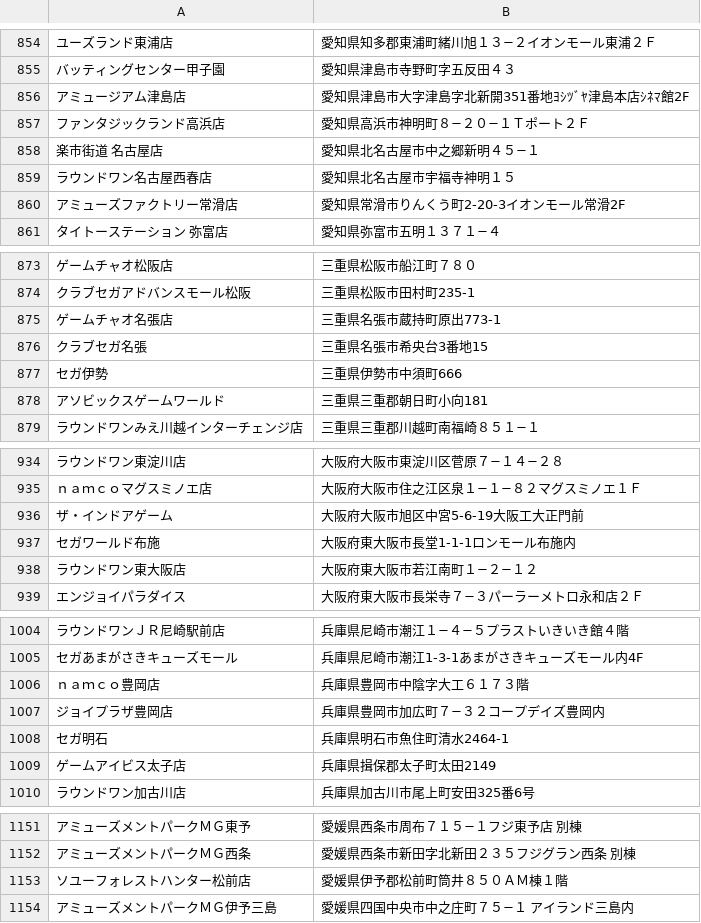
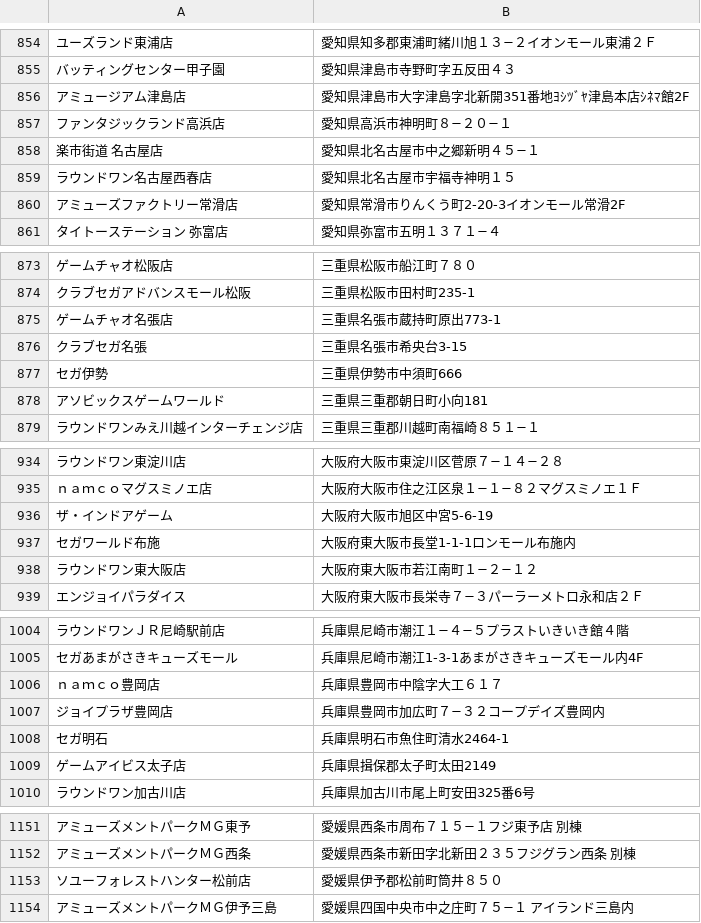
Before and after one commit to cider68760155/chunithm-location, a CSV file: location.csv, drawn as a sheet; only a part is shown, gaps mark what is left out; the diff covers the shown part only; the diff names each change by its address in the sheet, - before the commit and + after, or states it on an @@ line.

```diff
--- a/location.csv
+++ b/location.csv
-B857: 愛知県高浜市神明町８−２０−１Ｔポート２Ｆ
+B857: 愛知県高浜市神明町８−２０−１
-B876: 三重県名張市希央台3番地15
+B876: 三重県名張市希央台3-15
-B936: 大阪府大阪市旭区中宮5-6-19大阪工大正門前
+B936: 大阪府大阪市旭区中宮5-6-19
-B1006: 兵庫県豊岡市中陰字大工６１７３階
+B1006: 兵庫県豊岡市中陰字大工６１７
-B1153: 愛媛県伊予郡松前町筒井８５０ＡＭ棟１階
+B1153: 愛媛県伊予郡松前町筒井８５０
```
Also changed, not shown: 6 edited cells elsewhere in this file.
